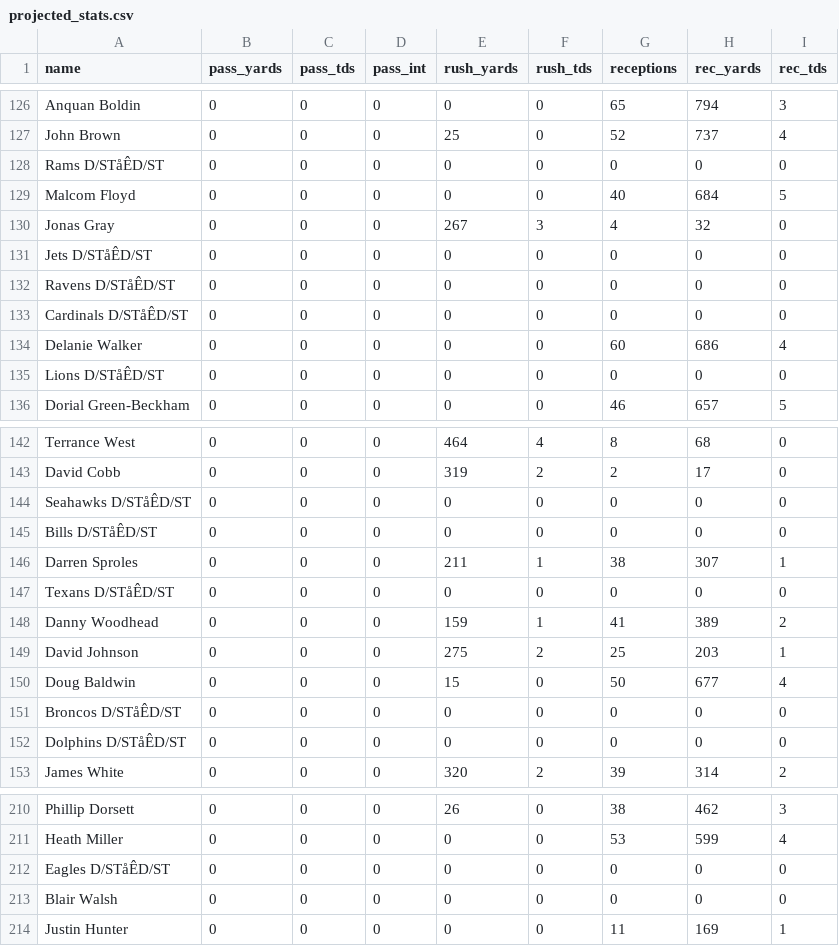
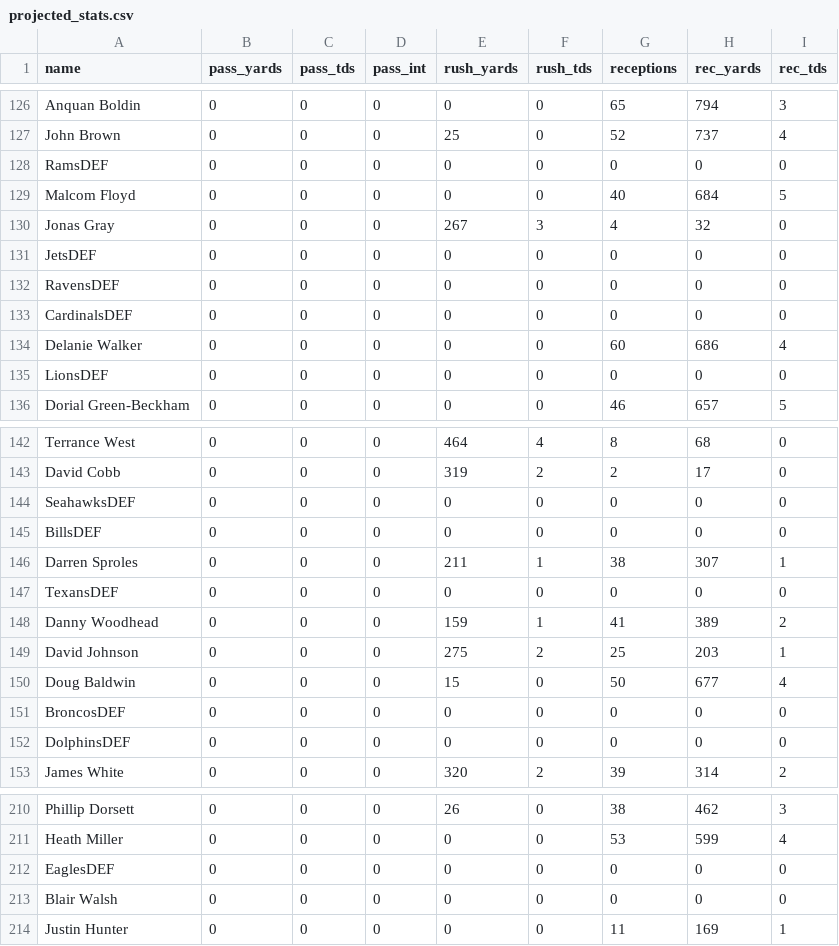
Before and after one commit to steph-query/fantasy_football, a CSV file: projected_stats.csv, drawn as a sheet; only a part is shown, gaps mark what is left out; the diff covers the shown part only; the diff names each change by its address in the sheet, - before the commit and + after, or states it on an @@ line.

```diff
--- a/projected_stats.csv
+++ b/projected_stats.csv
-A128 (name): Rams D/STåÊD/ST
+A128 (name): RamsDEF
-A131 (name): Jets D/STåÊD/ST
+A131 (name): JetsDEF
-A132 (name): Ravens D/STåÊD/ST
+A132 (name): RavensDEF
-A133 (name): Cardinals D/STåÊD/ST
+A133 (name): CardinalsDEF
-A135 (name): Lions D/STåÊD/ST
+A135 (name): LionsDEF
-A144 (name): Seahawks D/STåÊD/ST
+A144 (name): SeahawksDEF
-A145 (name): Bills D/STåÊD/ST
+A145 (name): BillsDEF
-A147 (name): Texans D/STåÊD/ST
+A147 (name): TexansDEF
-A151 (name): Broncos D/STåÊD/ST
+A151 (name): BroncosDEF
-A152 (name): Dolphins D/STåÊD/ST
+A152 (name): DolphinsDEF
-A212 (name): Eagles D/STåÊD/ST
+A212 (name): EaglesDEF
```
Also changed, not shown: 27 edited cells elsewhere in this file, 7 other files.
